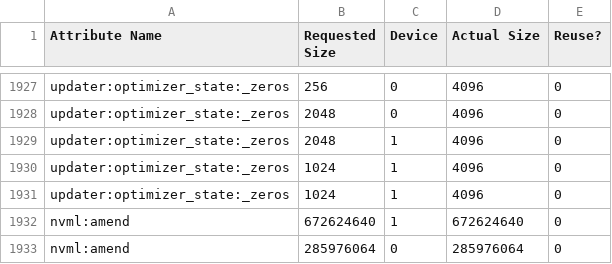
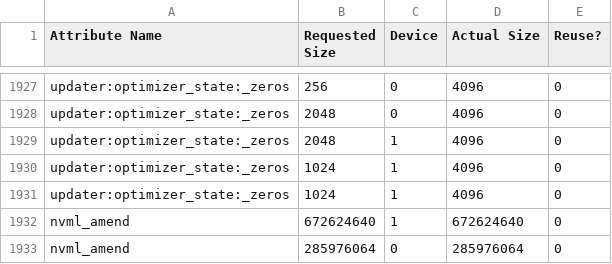
Before and after one commit to UofT-EcoSystem/MXNet-GPU_Memory_Profiler, a CSV file: benchmarks/saved_artifacts/resnet-gpu_memory_profile-L_50-B_32.csv, drawn as a sheet; only a part is shown, gaps mark what is left out.

Commit message:
Update resnet-gpu_memory_profile-L_50-B_32.csv

```diff
--- a/benchmarks/saved_artifacts/resnet-gpu_memory_profile-L_50-B_32.csv
+++ b/benchmarks/saved_artifacts/resnet-gpu_memory_profile-L_50-B_32.csv
@@ -1931,3 +1931,3 @@
 "updater:optimizer_state:_zeros","1024","1","4096","0"
-"nvml:amend","672624640","1","672624640","0"
-"nvml:amend","285976064","0","285976064","0"
+"nvml_amend","672624640","1","672624640","0"
+"nvml_amend","285976064","0","285976064","0"
```
